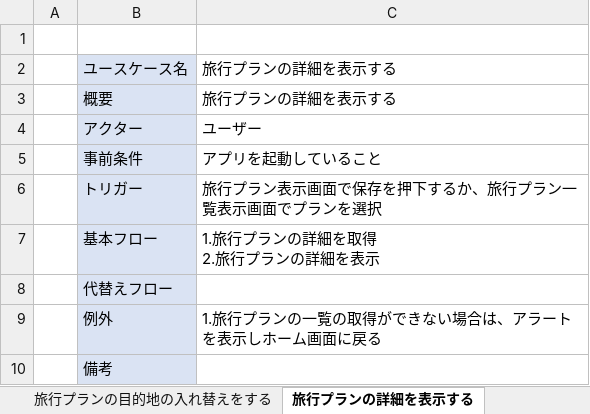
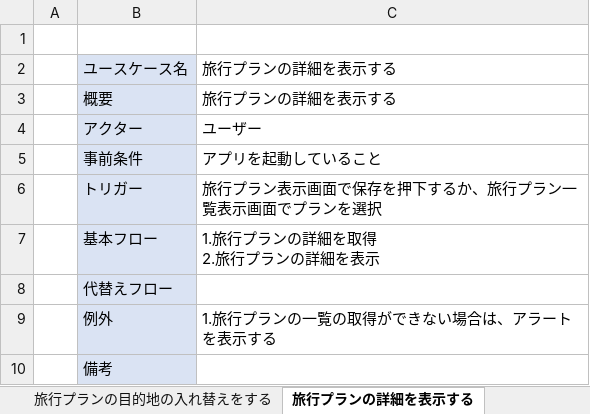
Before and after one commit to teamack20172020/sotukenTest, an Excel workbook: 設計書/ユースケース関係/ユースケースシナリオ(ユーザー).xlsx, sheet 旅行プランの詳細を表示する, drawn as a sheet; values as stored, in another font and other column widths than the file's, no borders; the diff names each change by its address in the sheet, - before the commit and + after, or states it on an @@ line.

```diff
--- a/設計書/ユースケース関係/ユースケースシナリオ(ユーザー).xlsx (sheet 旅行プランの詳細を表示する)
+++ b/設計書/ユースケース関係/ユースケースシナリオ(ユーザー).xlsx (sheet 旅行プランの詳細を表示する)
-C9: 1.旅行プランの一覧の取得ができない場合は、アラートを表示しホーム画面に戻る
+C9: 1.旅行プランの一覧の取得ができない場合は、アラートを表示する
```
Also changed, not shown: sheet 駅で出発地を決める, sheet 旅行プランを表示する, sheet 旅行プランの再取得をする, sheet 旅行プランの一覧を表示する, sheet 目的地リストから目的を決める, sheet 旅行診断ツールで目的を決める, 2 more sheets, 1 other file.
